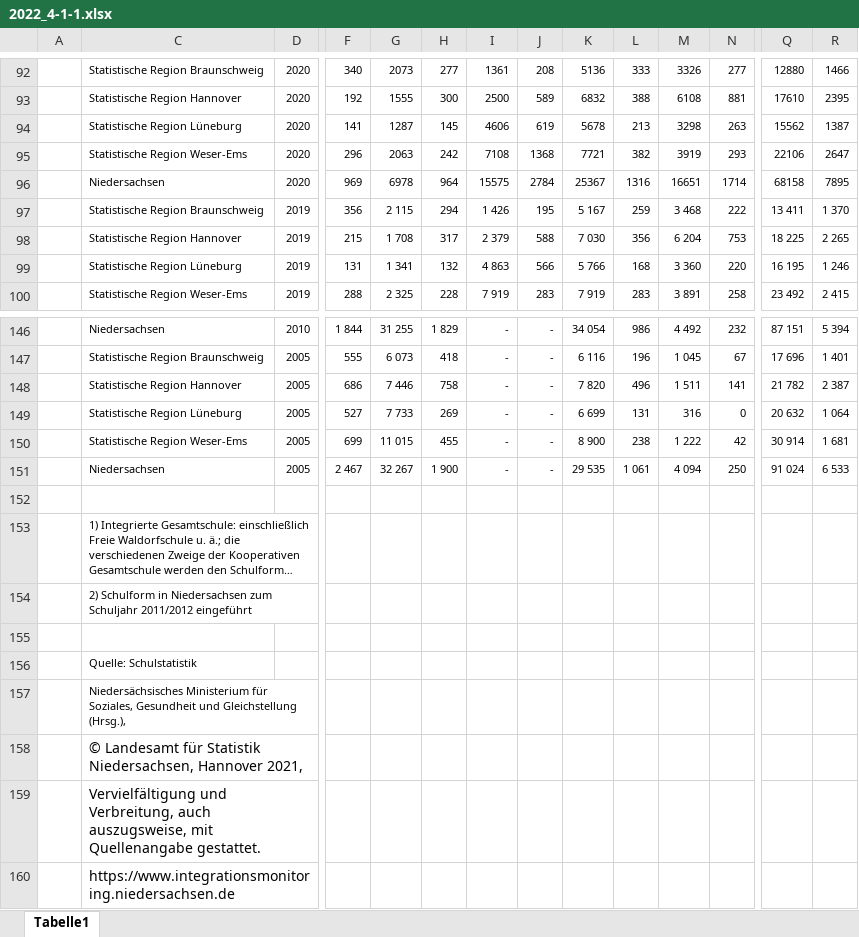
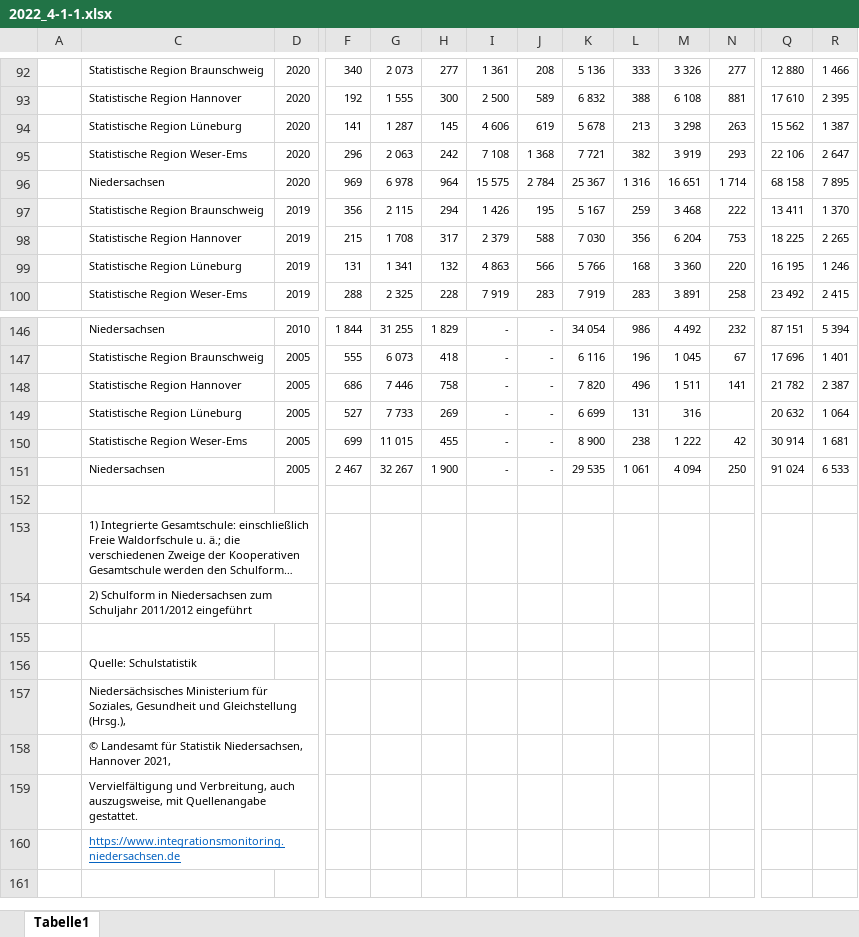
Before and after one commit to christoph-LSN/MT_Site, an Excel workbook: assets/excel/2022_4-1-1.xlsx, sheet Tabelle1, drawn as a sheet; only a part is shown, gaps mark what is left out; long unchanged cells end in …; values as stored, in another font and other column widths than the file's, no borders; removed rows and columns are numbered as before the commit, all else as after; rows hold the shown columns only; the diff covers the shown part only; the diff names each change by its address in the sheet, - before the commit and + after, or states it on an @@ line.

```diff
--- a/assets/excel/2022_4-1-1.xlsx (sheet Tabelle1)
+++ b/assets/excel/2022_4-1-1.xlsx (sheet Tabelle1)
-G92: 2073
+G92: 2 073
-I92: 1361
+I92: 1 361
-K92: 5136
+K92: 5 136
-M92: 3326
+M92: 3 326
-Q92: 12880
+Q92: 12 880
-R92: 1466
+R92: 1 466
-G93: 1555
+G93: 1 555
-I93: 2500
+I93: 2 500
-K93: 6832
+K93: 6 832
-M93: 6108
+M93: 6 108
-Q93: 17610
+Q93: 17 610
-R93: 2395
+R93: 2 395
-G94: 1287
+G94: 1 287
-I94: 4606
+I94: 4 606
-K94: 5678
+K94: 5 678
-M94: 3298
+M94: 3 298
-Q94: 15562
+Q94: 15 562
-R94: 1387
+R94: 1 387
-G95: 2063
+G95: 2 063
-I95: 7108
+I95: 7 108
-J95: 1368
+J95: 1 368
-K95: 7721
+K95: 7 721
-M95: 3919
+M95: 3 919
-Q95: 22106
+Q95: 22 106
-R95: 2647
+R95: 2 647
-row 96:  | Niedersachsen | 2020 | 969 | 6978 | 964 | 15575 | 2784 | 25367 | 1316 | 16651 | 1714 | 68158 | 7895
+row 96:  | Niedersachsen | 2020 | 969 | 6 978 | 964 | 15 575 | 2 784 | 25 367 | 1 316 | 16 651 | 1 714 | 68 158 | 7 895
-N149: 0
+N149: (empty)
@@ C158:C160 text size: smaller @@
@@ C160 underline: off → on, text colour: black → #0563C1 @@
```
Also changed, not shown: 2 added rows, 2 removed rows and 27 edited cells elsewhere in this sheet, 3 other files.
